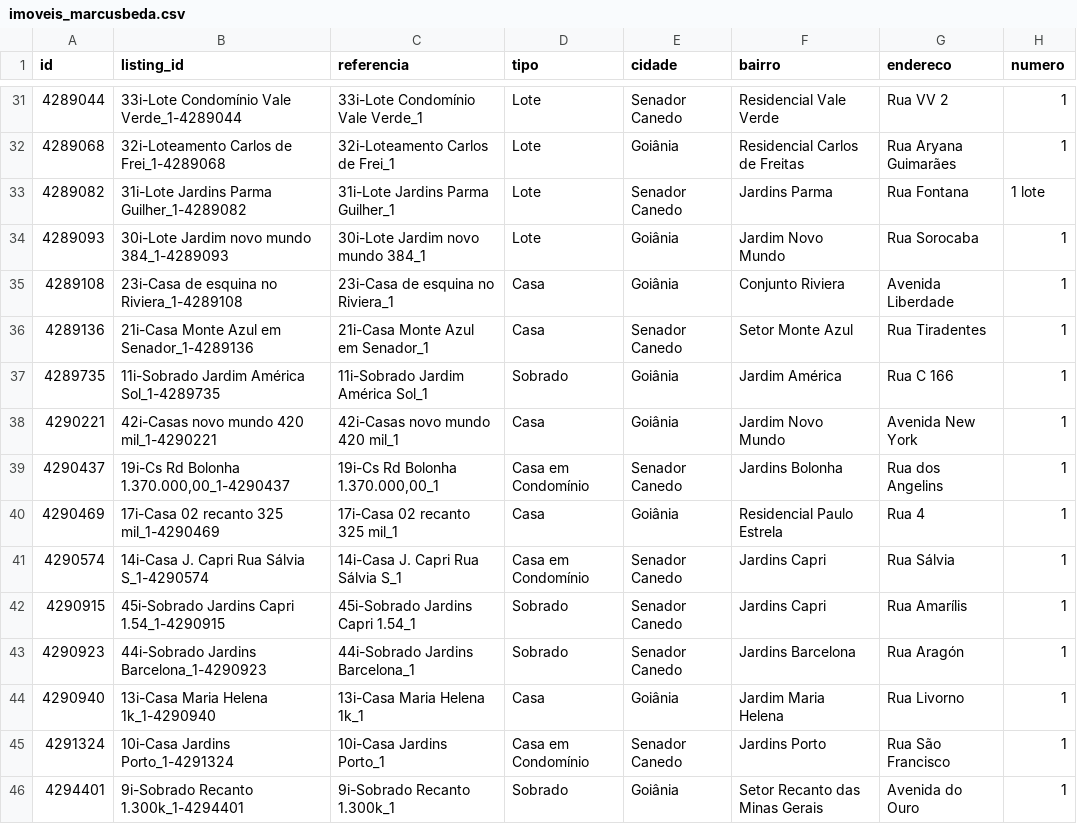
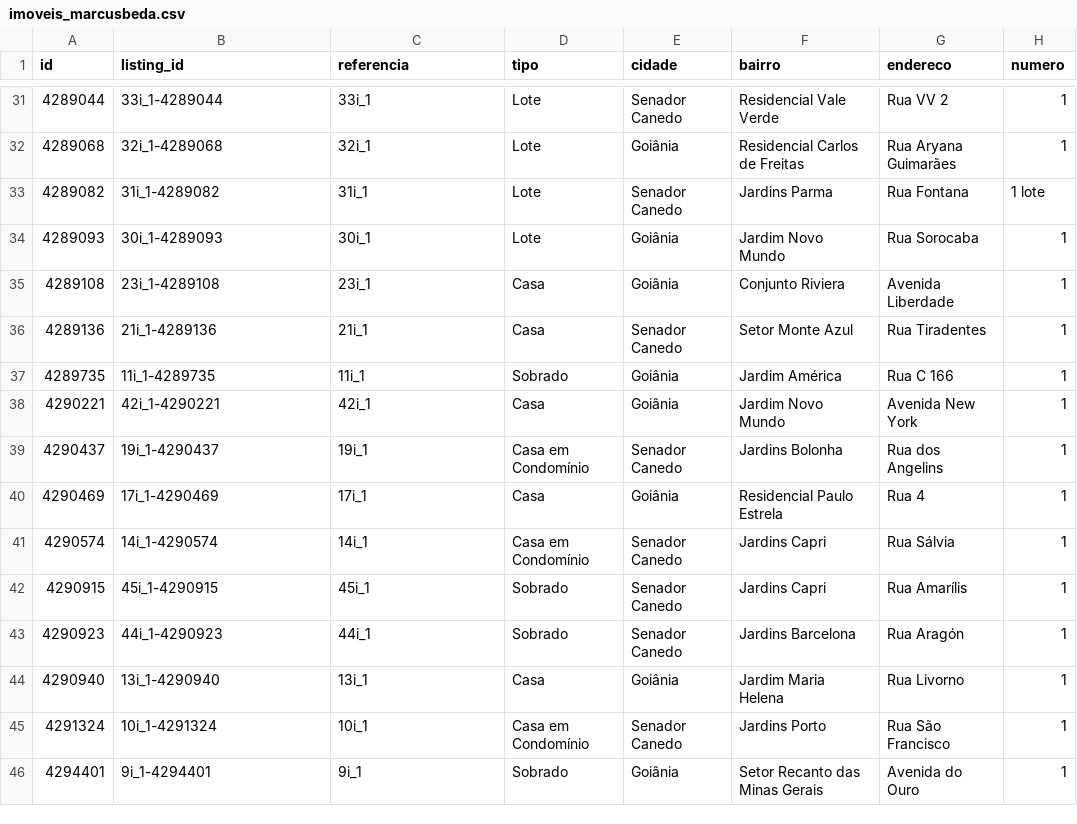
Before and after one commit to marcusbeda-maker/dashboard-imoveis-xml, a CSV file: sitecheck/imoveis_marcusbeda.csv, drawn as a sheet; only a part is shown, gaps mark what is left out; the diff covers the shown part only; the diff names each change by its address in the sheet, - before the commit and + after, or states it on an @@ line.

```diff
--- a/sitecheck/imoveis_marcusbeda.csv
+++ b/sitecheck/imoveis_marcusbeda.csv
-B31 (listing_id): 33i-Lote Condomínio Vale Verde_1-4289044
+B31 (listing_id): 33i_1-4289044
-C31 (referencia): 33i-Lote Condomínio Vale Verde_1
+C31 (referencia): 33i_1
-B32 (listing_id): 32i-Loteamento Carlos de Frei_1-4289068
+B32 (listing_id): 32i_1-4289068
-C32 (referencia): 32i-Loteamento Carlos de Frei_1
+C32 (referencia): 32i_1
-B33 (listing_id): 31i-Lote Jardins Parma Guilher_1-4289082
+B33 (listing_id): 31i_1-4289082
-C33 (referencia): 31i-Lote Jardins Parma Guilher_1
+C33 (referencia): 31i_1
-B34 (listing_id): 30i-Lote Jardim novo mundo 384_1-4289093
+B34 (listing_id): 30i_1-4289093
-C34 (referencia): 30i-Lote Jardim novo mundo 384_1
+C34 (referencia): 30i_1
-B35 (listing_id): 23i-Casa de esquina no Riviera_1-4289108
+B35 (listing_id): 23i_1-4289108
-C35 (referencia): 23i-Casa de esquina no Riviera_1
+C35 (referencia): 23i_1
-B36 (listing_id): 21i-Casa Monte Azul em Senador_1-4289136
+B36 (listing_id): 21i_1-4289136
-C36 (referencia): 21i-Casa Monte Azul em Senador_1
+C36 (referencia): 21i_1
-B37 (listing_id): 11i-Sobrado Jardim América Sol_1-4289735
+B37 (listing_id): 11i_1-4289735
-C37 (referencia): 11i-Sobrado Jardim América Sol_1
+C37 (referencia): 11i_1
-B38 (listing_id): 42i-Casas novo mundo 420 mil_1-4290221
+B38 (listing_id): 42i_1-4290221
-C38 (referencia): 42i-Casas novo mundo 420 mil_1
+C38 (referencia): 42i_1
-B39 (listing_id): 19i-Cs Rd Bolonha 1.370.000,00_1-4290437
+B39 (listing_id): 19i_1-4290437
-C39 (referencia): 19i-Cs Rd Bolonha 1.370.000,00_1
+C39 (referencia): 19i_1
-B40 (listing_id): 17i-Casa 02 recanto 325 mil_1-4290469
+B40 (listing_id): 17i_1-4290469
-C40 (referencia): 17i-Casa 02 recanto 325 mil_1
+C40 (referencia): 17i_1
-B41 (listing_id): 14i-Casa J. Capri Rua Sálvia S_1-4290574
+B41 (listing_id): 14i_1-4290574
-C41 (referencia): 14i-Casa J. Capri Rua Sálvia S_1
+C41 (referencia): 14i_1
-B42 (listing_id): 45i-Sobrado Jardins Capri 1.54_1-4290915
+B42 (listing_id): 45i_1-4290915
-C42 (referencia): 45i-Sobrado Jardins Capri 1.54_1
+C42 (referencia): 45i_1
-B43 (listing_id): 44i-Sobrado Jardins Barcelona_1-4290923
+B43 (listing_id): 44i_1-4290923
-C43 (referencia): 44i-Sobrado Jardins Barcelona_1
+C43 (referencia): 44i_1
-B44 (listing_id): 13i-Casa Maria Helena 1k_1-4290940
+B44 (listing_id): 13i_1-4290940
-C44 (referencia): 13i-Casa Maria Helena 1k_1
+C44 (referencia): 13i_1
-B45 (listing_id): 10i-Casa Jardins Porto_1-4291324
+B45 (listing_id): 10i_1-4291324
-C45 (referencia): 10i-Casa Jardins Porto_1
+C45 (referencia): 10i_1
-B46 (listing_id): 9i-Sobrado Recanto 1.300k_1-4294401
+B46 (listing_id): 9i_1-4294401
-C46 (referencia): 9i-Sobrado Recanto 1.300k_1
+C46 (referencia): 9i_1
```
Also changed, not shown: 78 edited cells elsewhere in this file, 3 other files.
